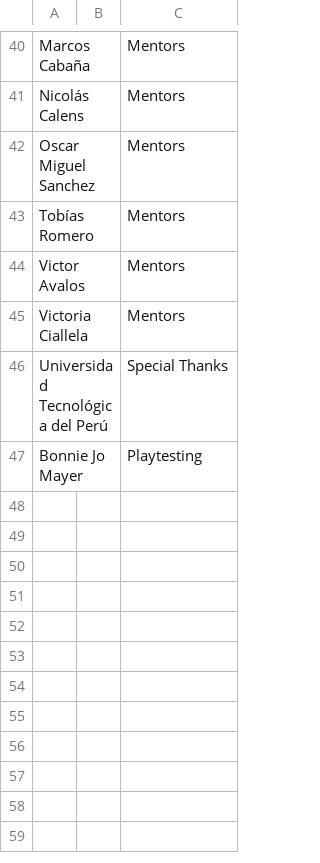
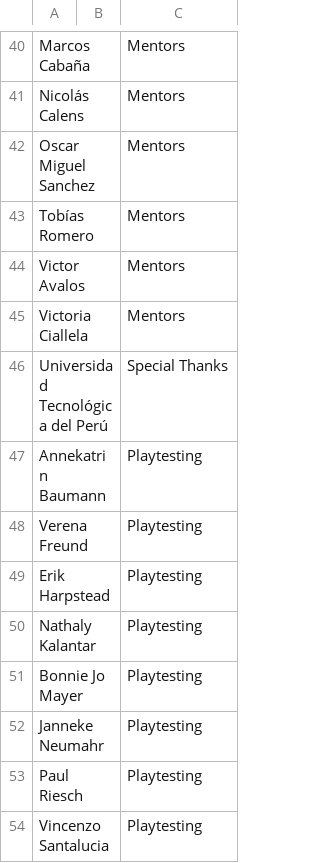
Before and after one commit to endlessm/threadbare, a CSV file: scenes/menus/credits/data/community.csv, drawn as a sheet; only a part is shown, gaps mark what is left out; the diff names each change by its address in the sheet, - before the commit and + after, or states it on an @@ line.

Commit message:
credits: Add playtesters from Serious Play in Mainz (#2421)
credits: Add playtesters from Serious Play in Mainz

We had Threadbare in an arcade cabinet at this event last week. I took
the opportunity to watch a number of people playing the game and made
extensive notes.

Thanks to all these individuals whose names I noted for their time spent
playing the game and discussing it with me. (I believe I checked with
each person named here that they were happy to be credited.) Thanks also
to those whose names I did not record, and to those who declined to be
credited.

```diff
--- a/scenes/menus/credits/data/community.csv
+++ b/scenes/menus/credits/data/community.csv
+row 47: Annekatrin Baumann |  | Playtesting
+row 48: Verena Freund |  | Playtesting
+row 49: Erik Harpstead |  | Playtesting
+row 50: Nathaly Kalantar |  | Playtesting
+row 52: Janneke Neumahr |  | Playtesting
+row 53: Paul Riesch |  | Playtesting
+row 54: Vincenzo Santalucia |  | Playtesting
```
